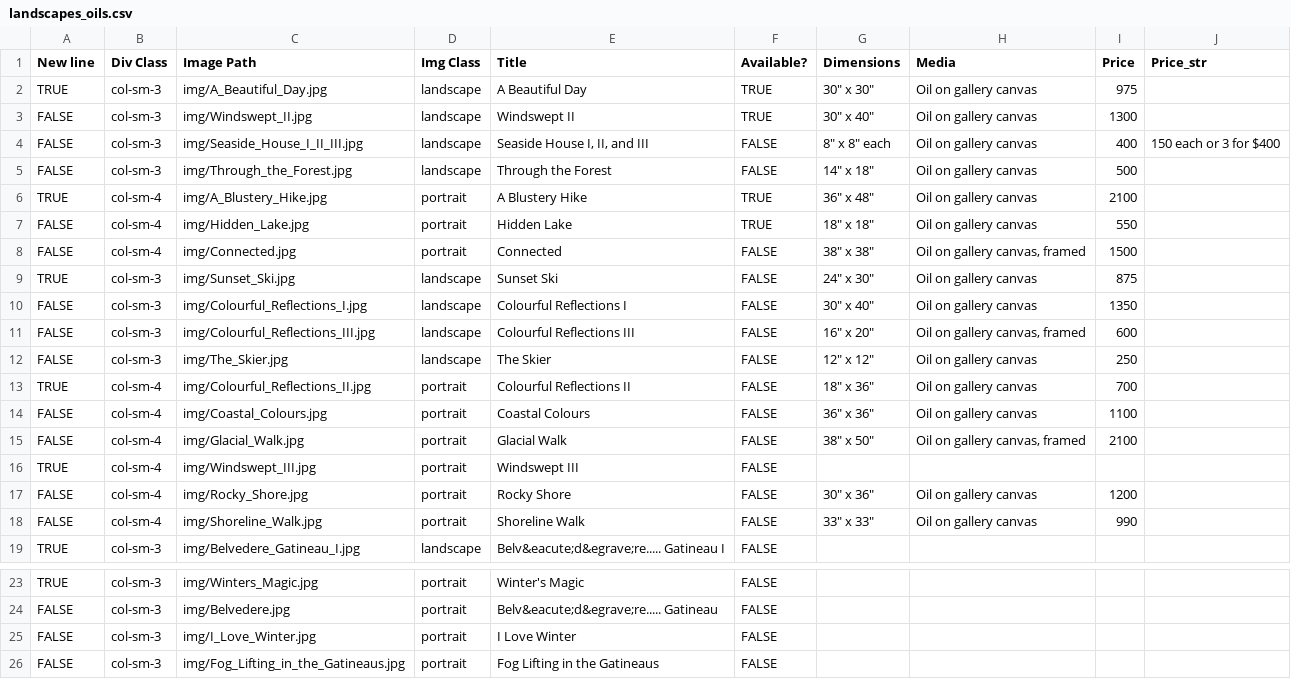
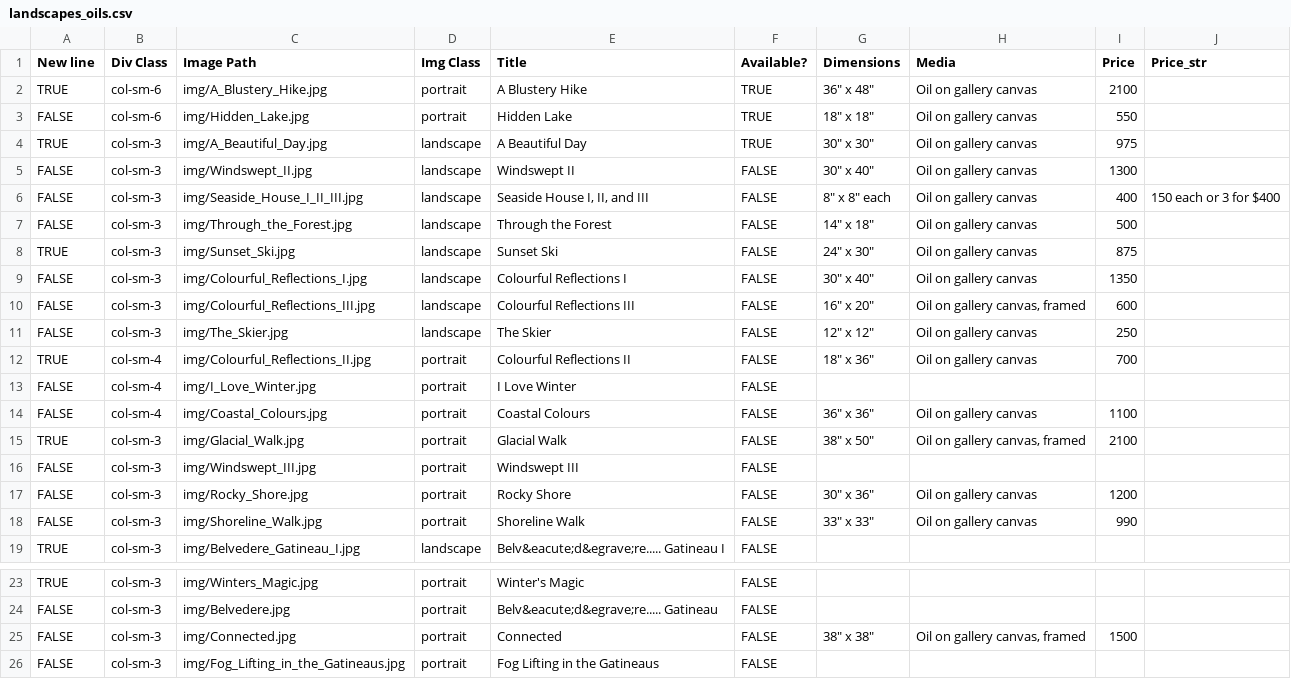
Before and after one commit to BYachnin/linayachninsite, a CSV file: paintings/landscapes_oils.csv, drawn as a sheet; only a part is shown, gaps mark what is left out.

```diff
--- a/paintings/landscapes_oils.csv
+++ b/paintings/landscapes_oils.csv
@@ -1,9 +1,8 @@
 New line,Div Class,Image Path,Img Class,Title,Available?,Dimensions,Media,Price,Price_str
+TRUE,col-sm-6,img/A_Blustery_Hike.jpg,portrait,A Blustery Hike,TRUE,"36"" x 48""",Oil on gallery canvas,2100,
+FALSE,col-sm-6,img/Hidden_Lake.jpg,portrait,Hidden Lake,TRUE,"18"" x 18""",Oil on gallery canvas,550,
 TRUE,col-sm-3,img/A_Beautiful_Day.jpg,landscape,A Beautiful Day,TRUE,"30"" x 30""",Oil on gallery canvas,975,
-FALSE,col-sm-3,img/Windswept_II.jpg,landscape,Windswept II,TRUE,"30"" x 40""",Oil on gallery canvas,1300,
+FALSE,col-sm-3,img/Windswept_II.jpg,landscape,Windswept II,FALSE,"30"" x 40""",Oil on gallery canvas,1300,
 FALSE,col-sm-3,img/Seaside_House_I_II_III.jpg,landscape,"Seaside House I, II, and III",FALSE,"8"" x 8"" each",Oil on gallery canvas,400,150 each or 3 for $400
 FALSE,col-sm-3,img/Through_the_Forest.jpg,landscape,Through the Forest,FALSE,"14"" x 18""",Oil on gallery canvas,500,
-TRUE,col-sm-4,img/A_Blustery_Hike.jpg,portrait,A Blustery Hike,TRUE,"36"" x 48""",Oil on gallery canvas,2100,
-FALSE,col-sm-4,img/Hidden_Lake.jpg,portrait,Hidden Lake,TRUE,"18"" x 18""",Oil on gallery canvas,550,
-FALSE,col-sm-4,img/Connected.jpg,portrait,Connected,FALSE,"38"" x 38""","Oil on gallery canvas, framed",1500,
 TRUE,col-sm-3,img/Sunset_Ski.jpg,landscape,Sunset Ski,FALSE,"24"" x 30""",Oil on gallery canvas,875,
@@ -13,7 +12,8 @@ FALSE,col-sm-3,img/The_Skier.jpg,landscape,The Skier,FALSE,"12"" x 12""",Oil on
 TRUE,col-sm-4,img/Colourful_Reflections_II.jpg,portrait,Colourful Reflections II,FALSE,"18"" x 36""",Oil on gallery canvas,700,
+FALSE,col-sm-4,img/I_Love_Winter.jpg,portrait,I Love Winter,FALSE,,,,
 FALSE,col-sm-4,img/Coastal_Colours.jpg,portrait,Coastal Colours,FALSE,"36"" x 36""",Oil on gallery canvas,1100,
-FALSE,col-sm-4,img/Glacial_Walk.jpg,portrait,Glacial Walk,FALSE,"38"" x 50""","Oil on gallery canvas, framed",2100,
-TRUE,col-sm-4,img/Windswept_III.jpg,portrait,Windswept III,FALSE,,,,
-FALSE,col-sm-4,img/Rocky_Shore.jpg,portrait,Rocky Shore,FALSE,"30"" x 36""",Oil on gallery canvas,1200,
-FALSE,col-sm-4,img/Shoreline_Walk.jpg,portrait,Shoreline Walk,FALSE,"33"" x 33""",Oil on gallery canvas,990,
+TRUE,col-sm-3,img/Glacial_Walk.jpg,portrait,Glacial Walk,FALSE,"38"" x 50""","Oil on gallery canvas, framed",2100,
+FALSE,col-sm-3,img/Windswept_III.jpg,portrait,Windswept III,FALSE,,,,
+FALSE,col-sm-3,img/Rocky_Shore.jpg,portrait,Rocky Shore,FALSE,"30"" x 36""",Oil on gallery canvas,1200,
+FALSE,col-sm-3,img/Shoreline_Walk.jpg,portrait,Shoreline Walk,FALSE,"33"" x 33""",Oil on gallery canvas,990,
 TRUE,col-sm-3,img/Belvedere_Gatineau_I.jpg,landscape,Belv&eacute;d&egrave;re..... Gatineau I,FALSE,,,,
@@ -24,3 +24,3 @@ TRUE,col-sm-3,img/Winters_Magic.jpg,portrait,Winter's Magic,FALSE,,,,
 FALSE,col-sm-3,img/Belvedere.jpg,portrait,Belv&eacute;d&egrave;re..... Gatineau,FALSE,,,,
-FALSE,col-sm-3,img/I_Love_Winter.jpg,portrait,I Love Winter,FALSE,,,,
+FALSE,col-sm-3,img/Connected.jpg,portrait,Connected,FALSE,"38"" x 38""","Oil on gallery canvas, framed",1500,
 FALSE,col-sm-3,img/Fog_Lifting_in_the_Gatineaus.jpg,portrait,Fog Lifting in the Gatineaus,FALSE,,,,
```
Also changed, not shown: paintings/available_oils.csv.
